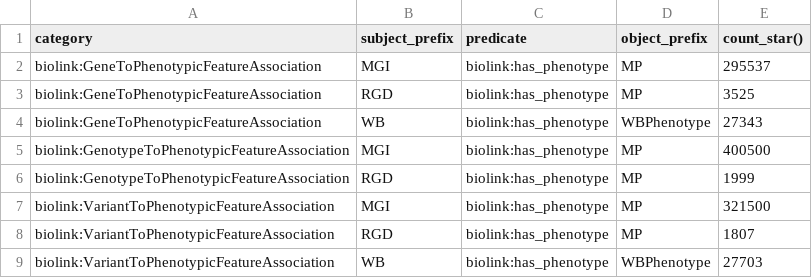
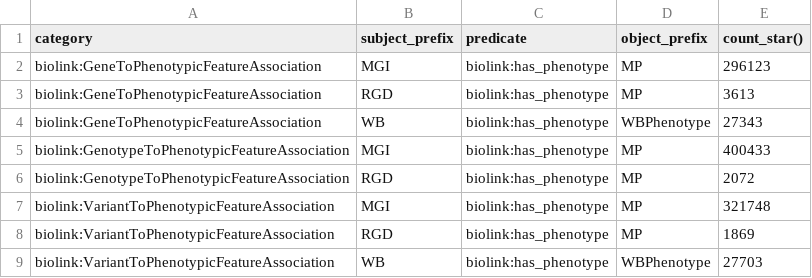
Before and after one commit to monarch-initiative/alliance-phenotype-association-ingest, a TSV file: docs/edges_report.tsv, drawn as a sheet.

```diff
--- a/docs/edges_report.tsv
+++ b/docs/edges_report.tsv
@@ -1,9 +1,9 @@
 category	subject_prefix	predicate	object_prefix	count_star()
-biolink:GeneToPhenotypicFeatureAssociation	MGI	biolink:has_phenotype	MP	295537
-biolink:GeneToPhenotypicFeatureAssociation	RGD	biolink:has_phenotype	MP	3525
+biolink:GeneToPhenotypicFeatureAssociation	MGI	biolink:has_phenotype	MP	296123
+biolink:GeneToPhenotypicFeatureAssociation	RGD	biolink:has_phenotype	MP	3613
 biolink:GeneToPhenotypicFeatureAssociation	WB	biolink:has_phenotype	WBPhenotype	27343
-biolink:GenotypeToPhenotypicFeatureAssociation	MGI	biolink:has_phenotype	MP	400500
-biolink:GenotypeToPhenotypicFeatureAssociation	RGD	biolink:has_phenotype	MP	1999
-biolink:VariantToPhenotypicFeatureAssociation	MGI	biolink:has_phenotype	MP	321500
-biolink:VariantToPhenotypicFeatureAssociation	RGD	biolink:has_phenotype	MP	1807
+biolink:GenotypeToPhenotypicFeatureAssociation	MGI	biolink:has_phenotype	MP	400433
+biolink:GenotypeToPhenotypicFeatureAssociation	RGD	biolink:has_phenotype	MP	2072
+biolink:VariantToPhenotypicFeatureAssociation	MGI	biolink:has_phenotype	MP	321748
+biolink:VariantToPhenotypicFeatureAssociation	RGD	biolink:has_phenotype	MP	1869
 biolink:VariantToPhenotypicFeatureAssociation	WB	biolink:has_phenotype	WBPhenotype	27703
```
Also changed, not shown: 4 other files.
